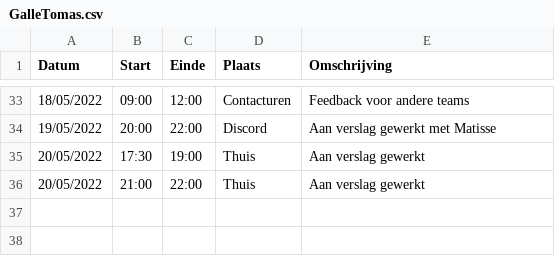
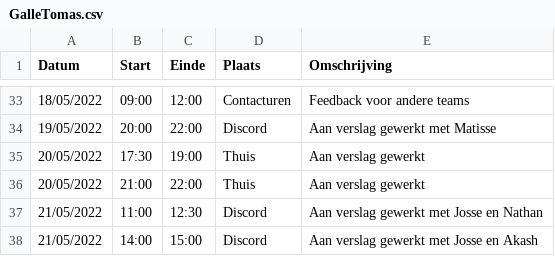
Before and after one commit to matissecallewaert/ai-tetris, a CSV file: logboeken/GalleTomas.csv, drawn as a sheet; only a part is shown, gaps mark what is left out.

Commit message:
Update GalleTomas.csv

```diff
--- a/logboeken/GalleTomas.csv
+++ b/logboeken/GalleTomas.csv
@@ -36 +36,3 @@ Datum,Start,Einde,Plaats,Omschrijving
 20/05/2022,21:00,22:00,Thuis,Aan verslag gewerkt
+21/05/2022,11:00,12:30,Discord,Aan verslag gewerkt met Josse en Nathan
+21/05/2022,14:00,15:00,Discord,Aan verslag gewerkt met Josse en Akash
```
